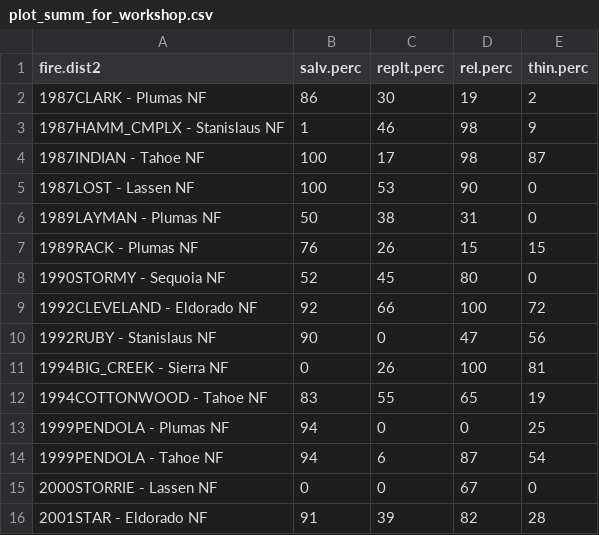
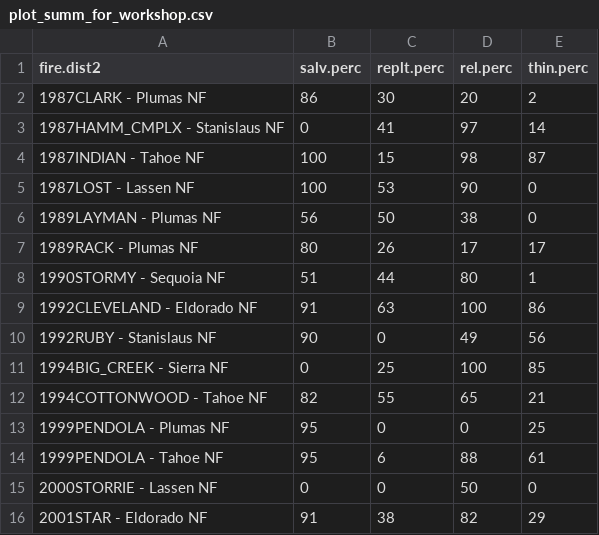
Before and after one commit to LatimerLab/postfire-management, a CSV file: data/site-selection/output/candidate-plots/plot_summ_for_workshop.csv, drawn as a sheet; only a part is shown; the diff covers the shown part only.

```diff
--- a/data/site-selection/output/candidate-plots/plot_summ_for_workshop.csv
+++ b/data/site-selection/output/candidate-plots/plot_summ_for_workshop.csv
@@ -1,16 +1,16 @@
 "fire.dist2","salv.perc","replt.perc","rel.perc","thin.perc"
-"1987CLARK - Plumas NF",86,30,19,2
-"1987HAMM_CMPLX - Stanislaus NF",1,46,98,9
-"1987INDIAN - Tahoe NF",100,17,98,87
+"1987CLARK - Plumas NF",86,30,20,2
+"1987HAMM_CMPLX - Stanislaus NF",0,41,97,14
+"1987INDIAN - Tahoe NF",100,15,98,87
 "1987LOST - Lassen NF",100,53,90,0
-"1989LAYMAN - Plumas NF",50,38,31,0
-"1989RACK - Plumas NF",76,26,15,15
-"1990STORMY - Sequoia NF",52,45,80,0
-"1992CLEVELAND - Eldorado NF",92,66,100,72
-"1992RUBY - Stanislaus NF",90,0,47,56
-"1994BIG_CREEK - Sierra NF",0,26,100,81
-"1994COTTONWOOD - Tahoe NF",83,55,65,19
-"1999PENDOLA - Plumas NF",94,0,0,25
-"1999PENDOLA - Tahoe NF",94,6,87,54
-"2000STORRIE - Lassen NF",0,0,67,0
-"2001STAR - Eldorado NF",91,39,82,28
+"1989LAYMAN - Plumas NF",56,50,38,0
+"1989RACK - Plumas NF",80,26,17,17
+"1990STORMY - Sequoia NF",51,44,80,1
+"1992CLEVELAND - Eldorado NF",91,63,100,86
+"1992RUBY - Stanislaus NF",90,0,49,56
+"1994BIG_CREEK - Sierra NF",0,25,100,85
+"1994COTTONWOOD - Tahoe NF",82,55,65,21
+"1999PENDOLA - Plumas NF",95,0,0,25
+"1999PENDOLA - Tahoe NF",95,6,88,61
+"2000STORRIE - Lassen NF",0,0,50,0
+"2001STAR - Eldorado NF",91,38,82,29
```
Also changed, not shown: 27 edited cells elsewhere in this file, data/site-selection/analysis-parameters/focal_fires.csv, data/site-selection/output/candidate-plots/candidate_plots_management_stratification_v3allrelease.csv, 11 other files.
